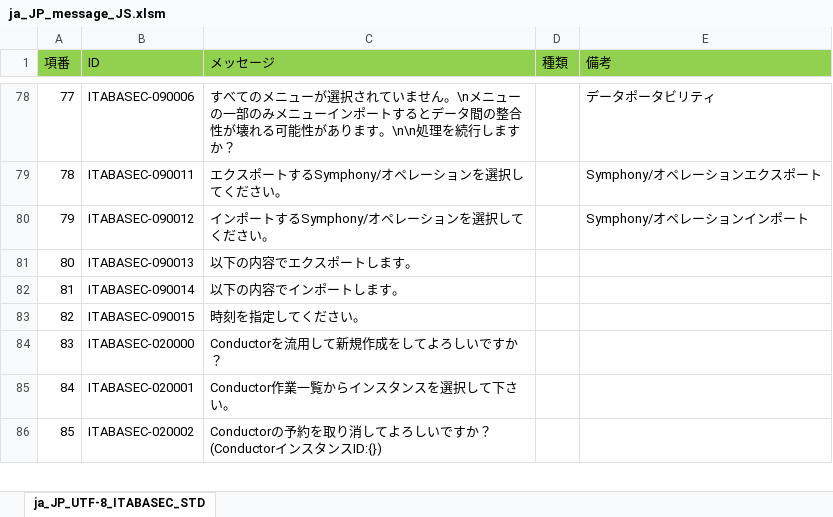
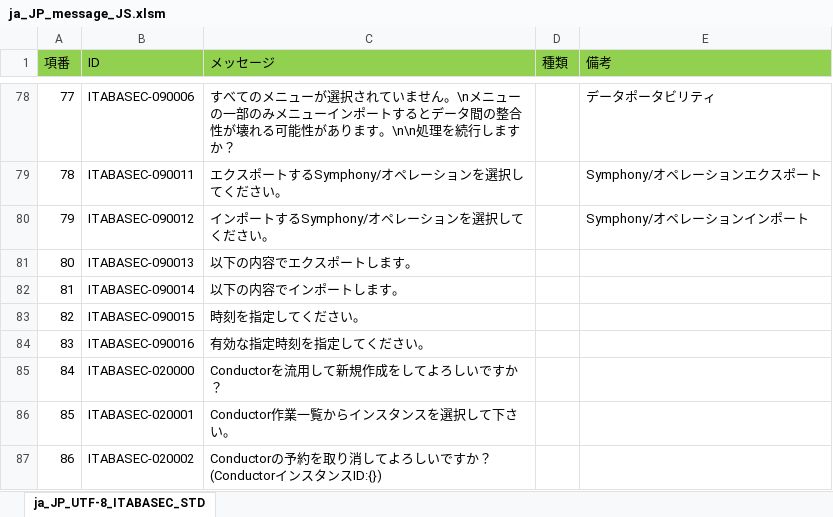
Before and after one commit to exastro-suite/it-automation, an Excel workbook: ky_message_seeds/ita_base/ja_JP_message_JS.xlsm, sheet ja_JP_UTF-8_ITABASEC_STD, drawn as a sheet; only a part is shown, gaps mark what is left out; values as stored, in another font and other column widths than the file's, no borders; addresses are those after the commit; the diff names each change by its address in the sheet, - before the commit and + after, or states it on an @@ line.

```diff
--- a/ky_message_seeds/ita_base/ja_JP_message_JS.xlsm (sheet ja_JP_UTF-8_ITABASEC_STD)
+++ b/ky_message_seeds/ita_base/ja_JP_message_JS.xlsm (sheet ja_JP_UTF-8_ITABASEC_STD)
+row 84: 83 | ITABASEC-090016 | 有効な指定時刻を指定してください。
@@ column A (項番) renumbered from row 85 down @@
```
Also changed, not shown: ky_message_seeds/ita_base/en_US_message_JS.xlsm, 5 other files.
